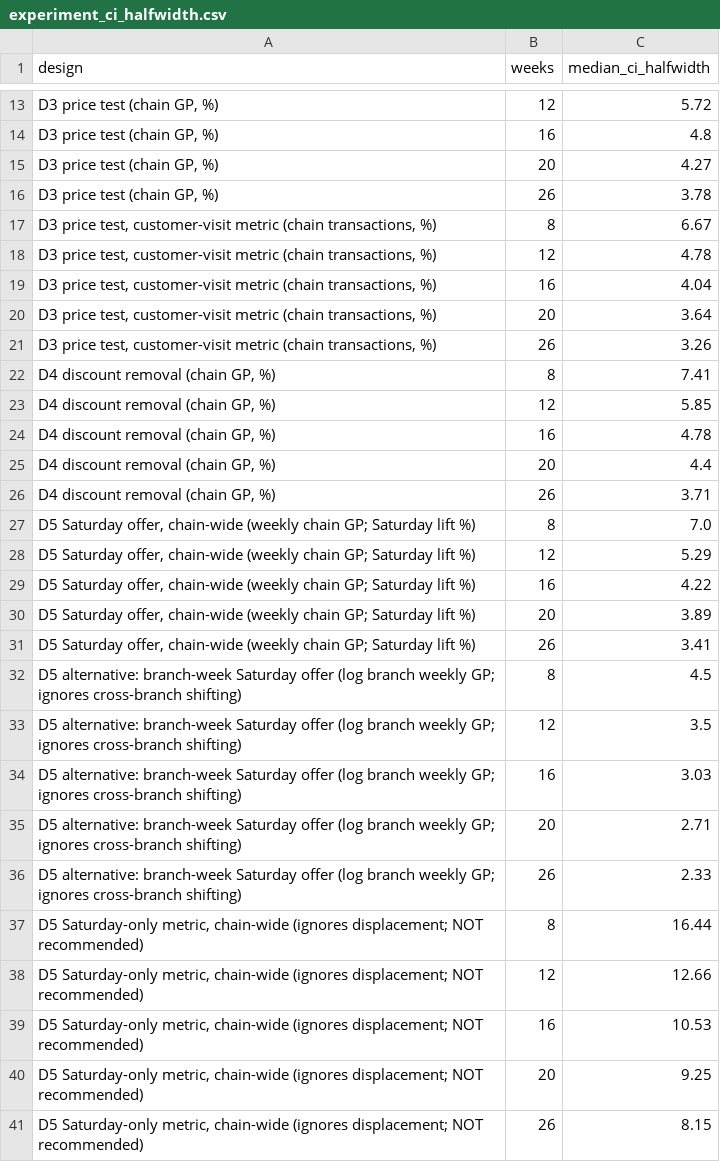
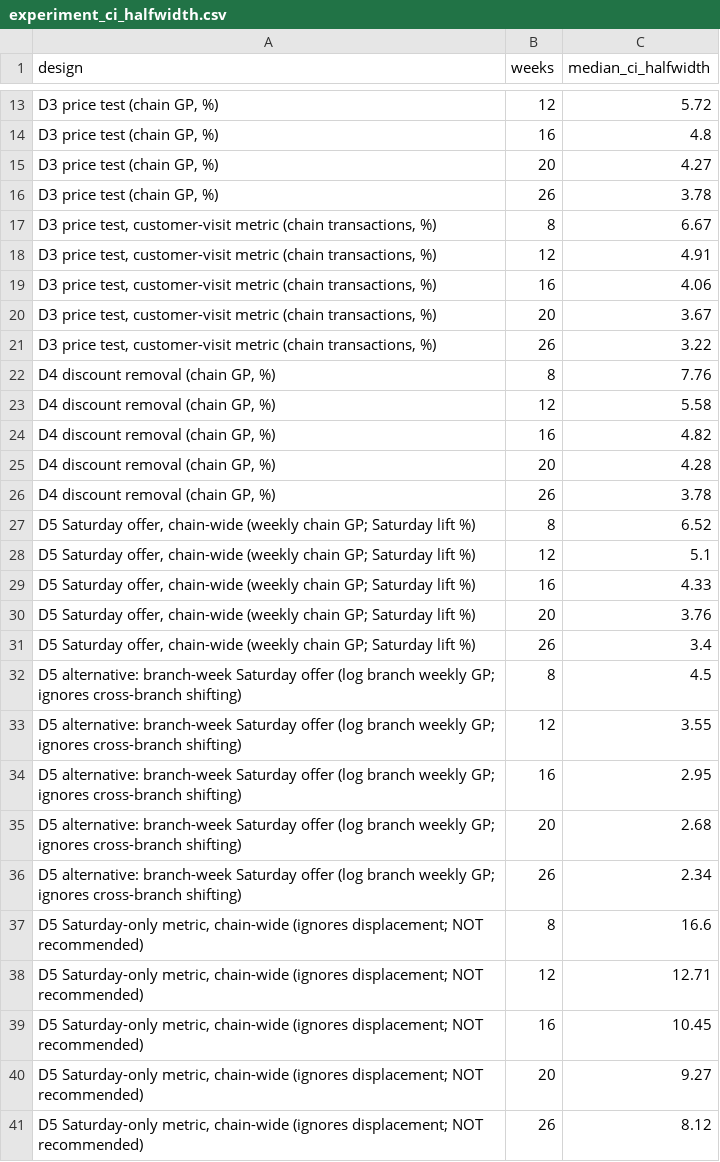
Before and after one commit to rakanhmd/eece490-hackathon, a CSV file: results/experiment_ci_halfwidth.csv, drawn as a sheet; only a part is shown, gaps mark what is left out; the diff names each change by its address in the sheet, - before the commit and + after, or states it on an @@ line.

```diff
--- a/results/experiment_ci_halfwidth.csv
+++ b/results/experiment_ci_halfwidth.csv
-C18 (median_ci_halfwidth): 4.78
+C18 (median_ci_halfwidth): 4.91
-C19 (median_ci_halfwidth): 4.04
+C19 (median_ci_halfwidth): 4.06
-C20 (median_ci_halfwidth): 3.64
+C20 (median_ci_halfwidth): 3.67
-C21 (median_ci_halfwidth): 3.26
+C21 (median_ci_halfwidth): 3.22
-C22 (median_ci_halfwidth): 7.41
+C22 (median_ci_halfwidth): 7.76
-C23 (median_ci_halfwidth): 5.85
+C23 (median_ci_halfwidth): 5.58
-C24 (median_ci_halfwidth): 4.78
+C24 (median_ci_halfwidth): 4.82
-C25 (median_ci_halfwidth): 4.4
+C25 (median_ci_halfwidth): 4.28
-C26 (median_ci_halfwidth): 3.71
+C26 (median_ci_halfwidth): 3.78
-C27 (median_ci_halfwidth): 7.0
+C27 (median_ci_halfwidth): 6.52
-C28 (median_ci_halfwidth): 5.29
+C28 (median_ci_halfwidth): 5.1
-C29 (median_ci_halfwidth): 4.22
+C29 (median_ci_halfwidth): 4.33
-C30 (median_ci_halfwidth): 3.89
+C30 (median_ci_halfwidth): 3.76
-C31 (median_ci_halfwidth): 3.41
+C31 (median_ci_halfwidth): 3.4
-C33 (median_ci_halfwidth): 3.5
+C33 (median_ci_halfwidth): 3.55
-C34 (median_ci_halfwidth): 3.03
+C34 (median_ci_halfwidth): 2.95
-C35 (median_ci_halfwidth): 2.71
+C35 (median_ci_halfwidth): 2.68
-C36 (median_ci_halfwidth): 2.33
+C36 (median_ci_halfwidth): 2.34
-C37 (median_ci_halfwidth): 16.44
+C37 (median_ci_halfwidth): 16.6
-C38 (median_ci_halfwidth): 12.66
+C38 (median_ci_halfwidth): 12.71
-C39 (median_ci_halfwidth): 10.53
+C39 (median_ci_halfwidth): 10.45
-C40 (median_ci_halfwidth): 9.25
+C40 (median_ci_halfwidth): 9.27
-C41 (median_ci_halfwidth): 8.15
+C41 (median_ci_halfwidth): 8.12
```
Also changed, not shown: results/experiment_mde.csv, results/experiment_power_results.csv, 2 other files.
